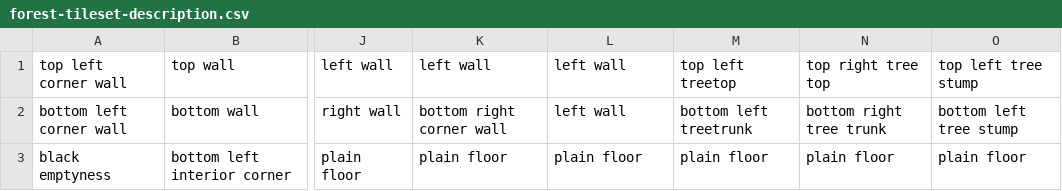
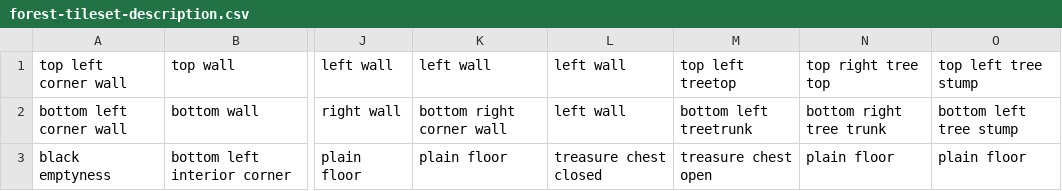
Before and after one commit to GalliaBelgicaSystems/kaartenheld, a CSV file: assets/forest-tileset-description.csv, drawn as a sheet; only a part is shown, gaps mark what is left out; the diff names each change by its address in the sheet, - before the commit and + after, or states it on an @@ line.

Commit message:
Floor-painted chests: closed/open cells, no OAM, static-art rule
The field cache (and amulet) render as background tiles instead of
OAM sprites: new closed/open cells on repurposed duplicate floor slots
(43/44, solid, slot-5 brown ramp), level cells painted closed, actors
are invisible SPRITE_KIND_TILE interactables, and ui_draw_world_cell
retargets the field-cache cell to the open tile once FIELD_CHEST is
set. Re-applies on every full redraw (loads, battle returns,
dialogue) with zero new plumbing at 10 B fixed-bank headroom.

AGENTS.md 55.7 records the pattern for future statics (signposts,
shrines): floor-paint + TILE-kind + render-time state resolution,
with tilemap_cell asserts and a verify-oam background check.
Machine-asserted both states (171 closed / 172 open) plus the hidden
OAM slot. 221/221 harness, 913 walkthrough, all gates green.

```diff
--- a/assets/forest-tileset-description.csv
+++ b/assets/forest-tileset-description.csv
-L3: plain floor
+L3: treasure chest closed
-M3: plain floor
+M3: treasure chest open
```
Also changed, not shown: 54 other files.
